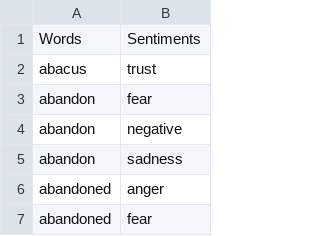
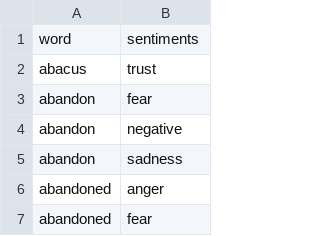
Before and after one commit to karansehgal1988/Sentiments-Data, a CSV file: Sentiments.csv, drawn as a sheet; only a part is shown; removed rows and columns are numbered as before the commit, all else as after; the diff names each change by its address in the sheet, - before the commit and + after, or states it on an @@ line.

Commit message:
Update Sentiments.csv

```diff
--- a/Sentiments.csv
+++ b/Sentiments.csv
-row 1: Words | Sentiments
+row 1: word | sentiments
```
